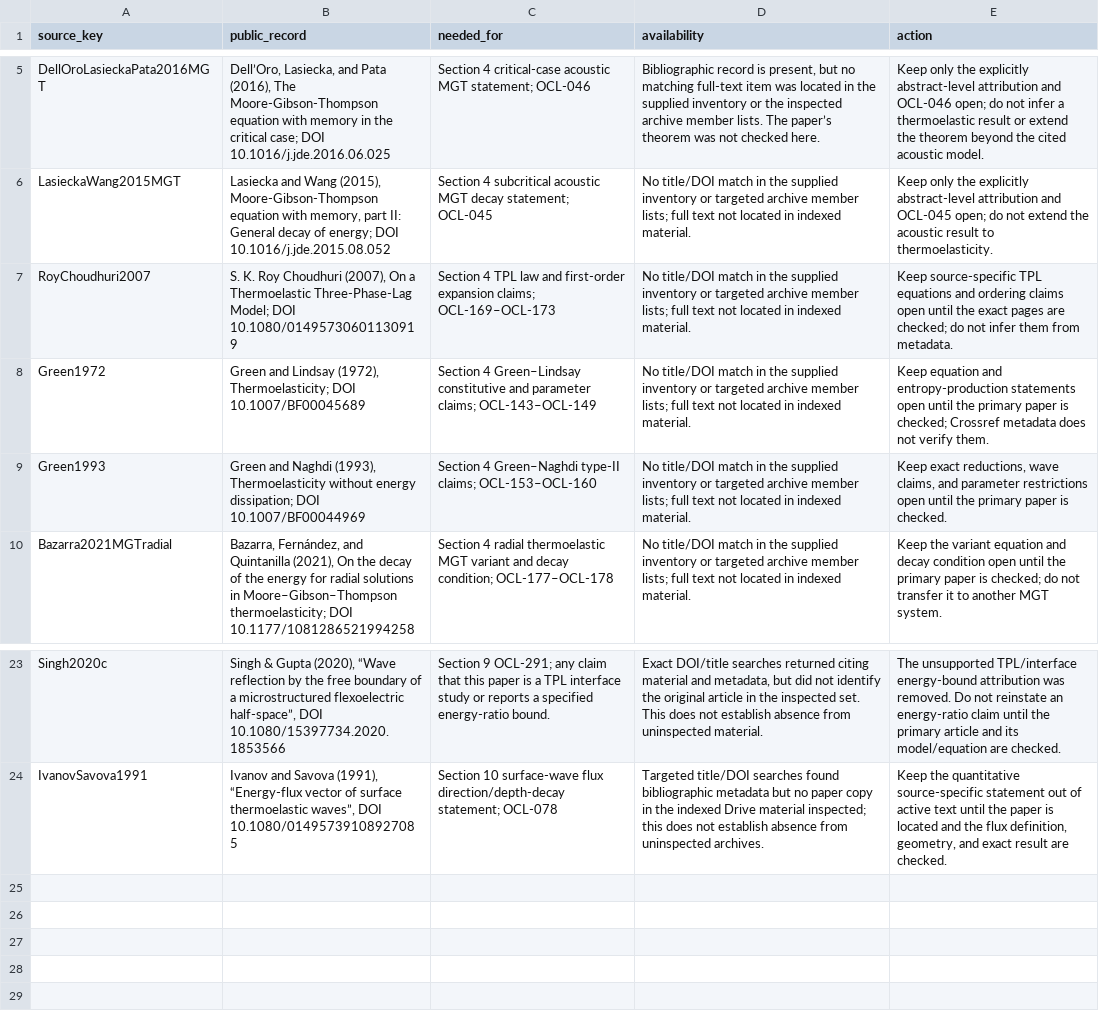
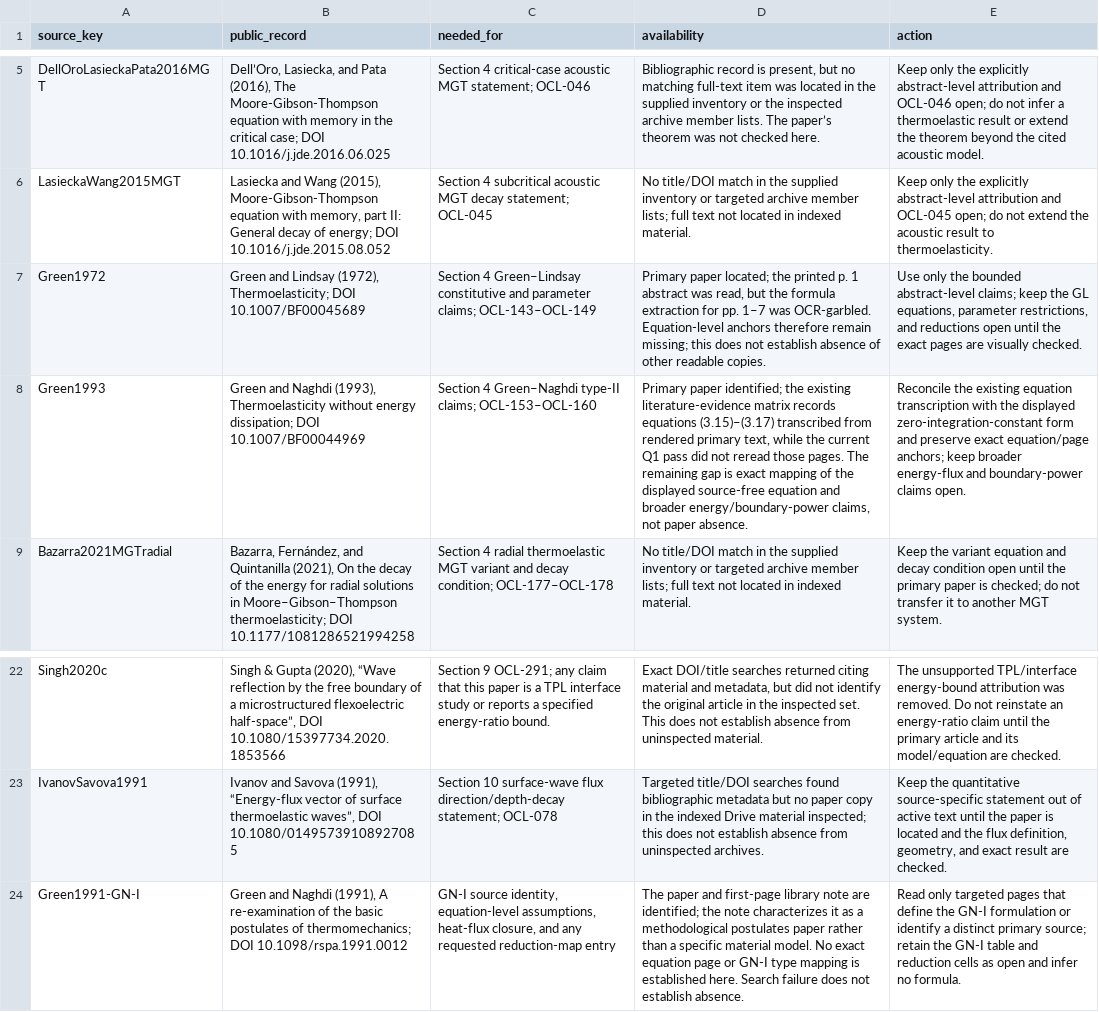
Before and after one commit to vipin-oss/le, a CSV file: phase5/reports/MISSING_SOURCES.csv, drawn as a sheet; only a part is shown, gaps mark what is left out; removed rows and columns are numbered as before the commit, all else as after; the diff names each change by its address in the sheet, - before the commit and + after, or states it on an @@ line.

```diff
--- a/phase5/reports/MISSING_SOURCES.csv
+++ b/phase5/reports/MISSING_SOURCES.csv
-row 7: RoyChoudhuri2007 | S. K. Roy Choudhuri (2007), On a Thermoelastic Three-Phase-Lag Model; DOI 10.1080/01495730601130919 | Section 4 TPL law and first-order expansion claims; OCL-169–OCL-173 | No title/DOI match in the supplied inventory or targeted archive member lists; full text not located in indexed material. | Keep source-specific TPL equations and ordering claims open until the exact pages are checked; do not infer them from metadata.
-D7 (availability): No title/DOI match in the supplied inventory or targeted archive member lists; full text not located in indexed material.
+D7 (availability): Primary paper located; the printed p. 1 abstract was read, but the formula extraction for pp. 1–7 was OCR-garbled. Equation-level anchors therefore remain missing; this does not establish absence of other readable copies.
-E7 (action): Keep equation and entropy-production statements open until the primary paper is checked; Crossref metadata does not verify them.
+E7 (action): Use only the bounded abstract-level claims; keep the GL equations, parameter restrictions, and reductions open until the exact pages are visually checked.
-D8 (availability): No title/DOI match in the supplied inventory or targeted archive member lists; full text not located in indexed material.
+D8 (availability): Primary paper identified; the existing literature-evidence matrix records equations (3.15)–(3.17) transcribed from rendered primary text, while the current Q1 pass did not reread those pages. The remaining gap is exact mapping of the displayed source-free equation and broader energy/boundary-power claims, not paper absence.
-E8 (action): Keep exact reductions, wave claims, and parameter restrictions open until the primary paper is checked.
+E8 (action): Reconcile the existing equation transcription with the displayed zero-integration-constant form and preserve exact equation/page anchors; keep broader energy-flux and boundary-power claims open.
+row 24: Green1991-GN-I | Green and Naghdi (1991), A re-examination of the basic postulates of thermomechanics; DOI 10.1098/rspa.1991.0012 | GN-I source identity, equation-level assumptions, heat-flux closure, and any requested reduction-map entry | The paper and first-page library note are identified; the note characterizes it as a methodological postulates paper rather than a specific material model. No exact equation page or GN-I type mapping is established here. Search failure does not establish absence. | Read only targeted pages that define the GN-I formulation or identify a distinct primary source; retain the GN-I table and reduction cells as open and infer no formula.
```
Also changed, not shown: phase5/reports/OPEN_CLAIMS_LEDGER.csv, 13 other files.
